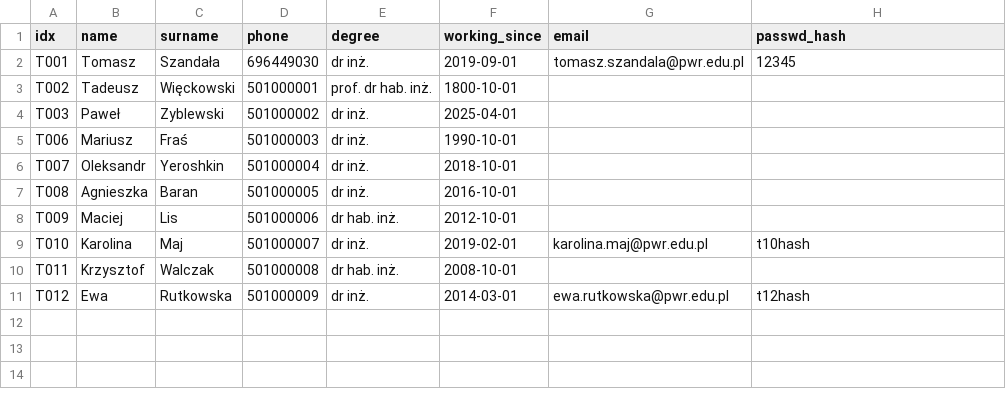
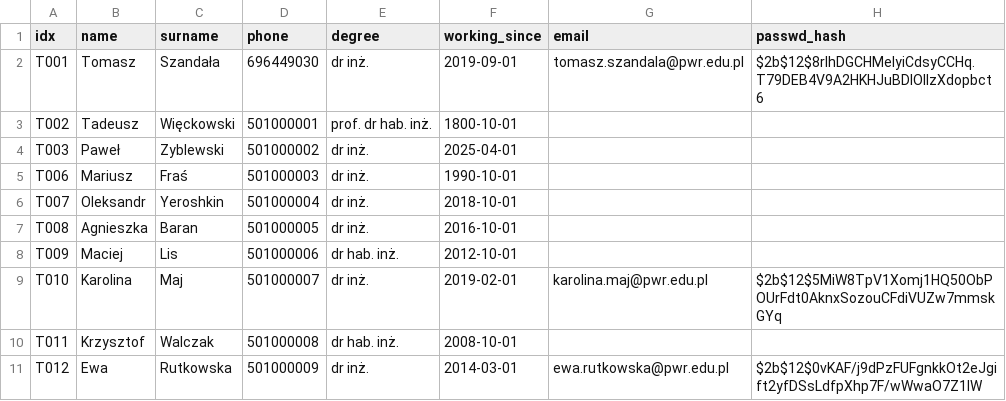
Before and after one commit to brua11a/eng-final, a CSV file: import/nodes/teachers.csv, drawn as a sheet.

```diff
--- a/import/nodes/teachers.csv
+++ b/import/nodes/teachers.csv
@@ -1,3 +1,3 @@
 idx,name,surname,phone,degree,working_since,email,passwd_hash
-T001,Tomasz,Szandała,696449030,dr inż.,2019-09-01,tomasz.szandala@pwr.edu.pl,12345
+T001,Tomasz,Szandała,696449030,dr inż.,2019-09-01,tomasz.szandala@pwr.edu.pl,$2b$12$8rIhDGCHMeIyiCdsyCCHq.T79DEB4V9A2HKHJuBDIOIlzXdopbct6
 T002,Tadeusz,Więckowski,501000001,prof. dr hab. inż.,1800-10-01,,
@@ -8,4 +8,4 @@ T008,Agnieszka,Baran,501000005,dr inż.,2016-10-01,,
 T009,Maciej,Lis,501000006,dr hab. inż.,2012-10-01,,
-T010,Karolina,Maj,501000007,dr inż.,2019-02-01,karolina.maj@pwr.edu.pl,t10hash
+T010,Karolina,Maj,501000007,dr inż.,2019-02-01,karolina.maj@pwr.edu.pl,$2b$12$5MiW8TpV1Xomj1HQ50ObPOUrFdt0AknxSozouCFdiVUZw7mmskGYq
 T011,Krzysztof,Walczak,501000008,dr hab. inż.,2008-10-01,,
-T012,Ewa,Rutkowska,501000009,dr inż.,2014-03-01,ewa.rutkowska@pwr.edu.pl,t12hash
+T012,Ewa,Rutkowska,501000009,dr inż.,2014-03-01,ewa.rutkowska@pwr.edu.pl,$2b$12$0vKAF/j9dPzFUFgnkkOt2eJgift2yfDSsLdfpXhp7F/wWwaO7Z1IW
```
Also changed, not shown: import/nodes/students.csv, 9 other files.
